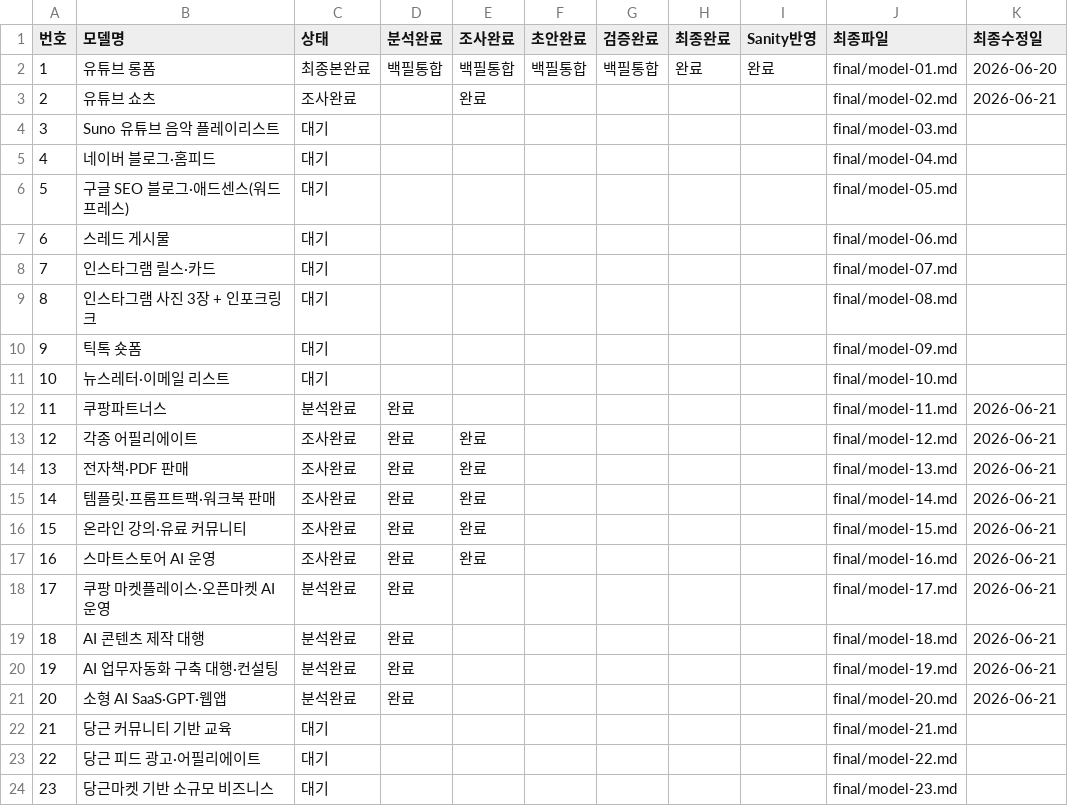
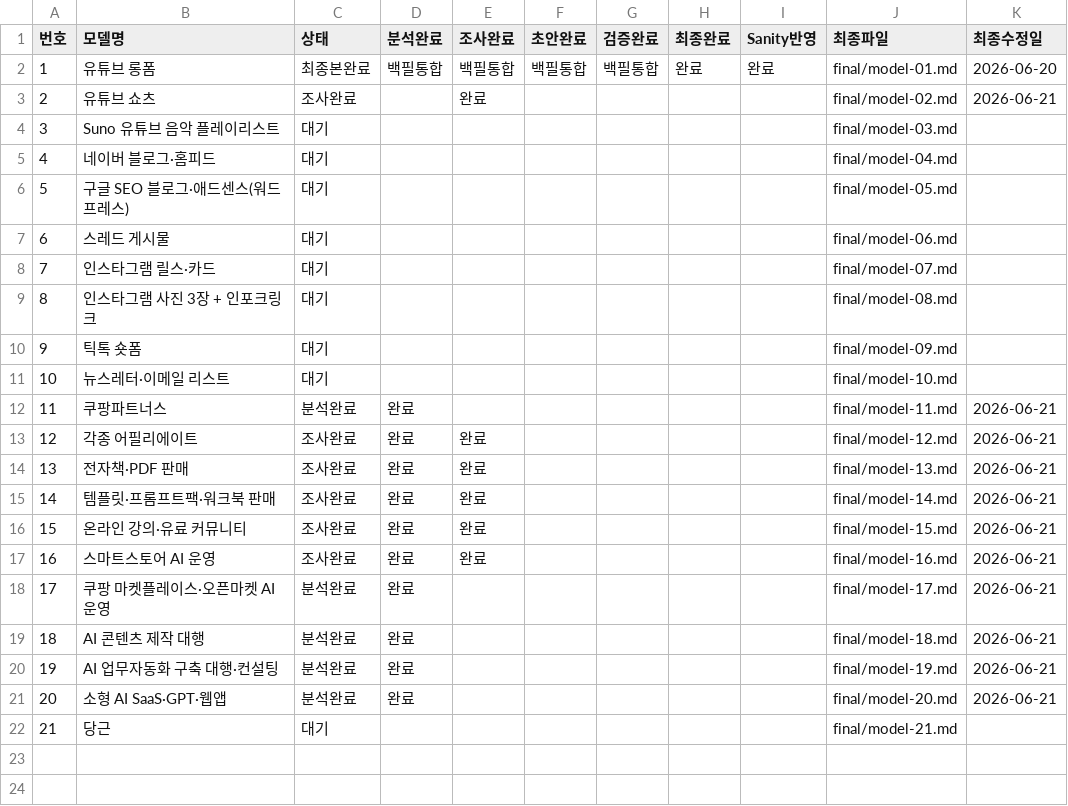
Before and after one commit to ekim5157-alt/2026-ai-monetization-book, a CSV file: status/model-status.csv, drawn as a sheet.

Commit message:
Merge Carrot entries into model 21

```diff
--- a/status/model-status.csv
+++ b/status/model-status.csv
@@ -21,4 +21,2 @@
 20,소형 AI SaaS·GPT·웹앱,분석완료,완료,,,,,,final/model-20.md,2026-06-21
-21,당근 커뮤니티 기반 교육,대기,,,,,,,final/model-21.md,
-22,당근 피드 광고·어필리에이트,대기,,,,,,,final/model-22.md,
-23,당근마켓 기반 소규모 비즈니스,대기,,,,,,,final/model-23.md,
+21,당근,대기,,,,,,,final/model-21.md,
```
